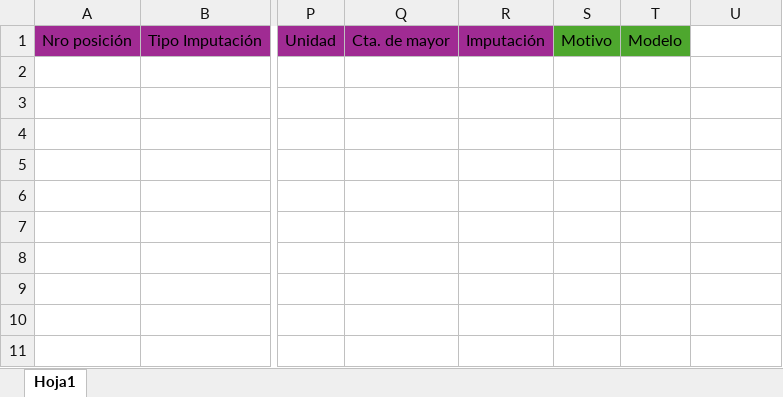
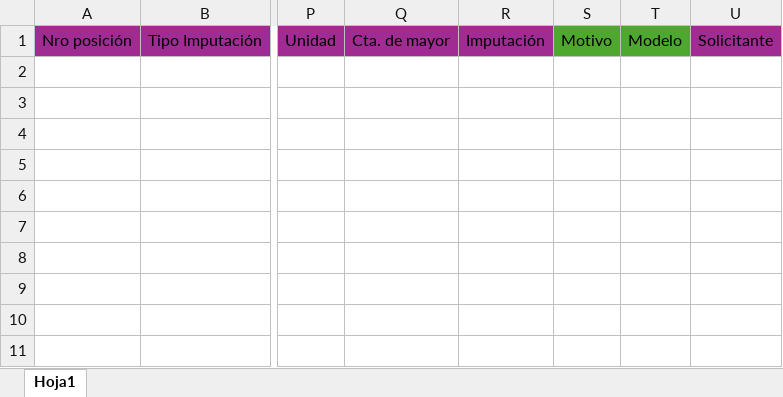
Before and after one commit to elmercharrebaufest/MoaOperaciones, an Excel workbook: SustitucionMOA/Documentacion/TemplatePrecargaSolp.xlsx, sheet Hoja1, drawn as a sheet; only a part is shown, gaps mark what is left out; values as stored, in another font and other column widths than the file's, no borders; the diff names each change by its address in the sheet, - before the commit and + after, or states it on an @@ line.

Commit message:
MOA-537 Se corrige el bug para servicios no catalogados que mostraba un numero Se corrige el bug que solo completa imputaciones de ceco Se agrega una nueva columna para completar el solicitante.

```diff
--- a/SustitucionMOA/Documentacion/TemplatePrecargaSolp.xlsx (sheet Hoja1)
+++ b/SustitucionMOA/Documentacion/TemplatePrecargaSolp.xlsx (sheet Hoja1)
-U1: (empty)
+U1: Solicitante
-U1 fill: none
+U1 fill: #A02B93
```
Also changed, not shown: 6 other files.
